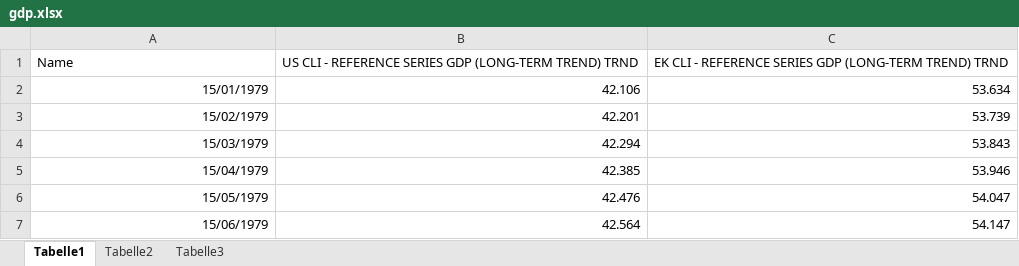
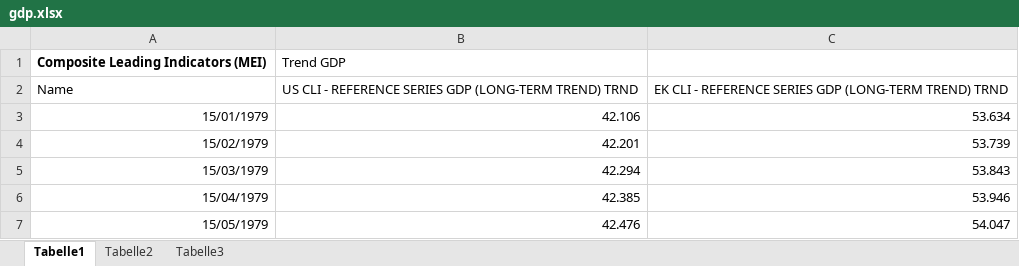
Before and after one commit to jngod2011/TAR, an Excel workbook: data/gdp.xlsx, sheet Tabelle1, drawn as a sheet; only a part is shown; the shorter side is filled out with more unchanged rows; values as stored, in another font and other column widths than the file's, no borders; the diff names each change by its address in the sheet, - before the commit and + after, or states it on an @@ line.

```diff
--- a/data/gdp.xlsx (sheet Tabelle1)
+++ b/data/gdp.xlsx (sheet Tabelle1)
+row 1: Composite Leading Indicators (MEI) | Trend GDP
```
Also changed, not shown: 9 other files.
